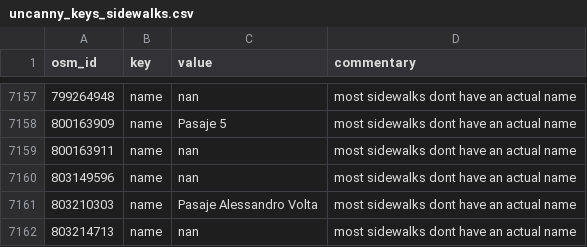
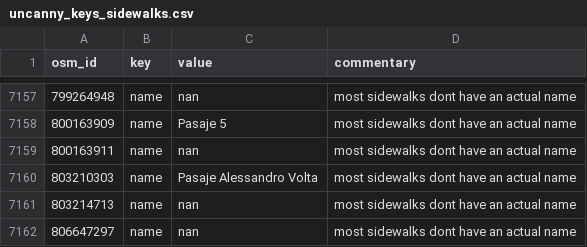
Before and after one commit to opensidewalkmap/lima, a CSV file: quality_check/tables/uncanny_keys_sidewalks.csv, drawn as a sheet; only a part is shown, gaps mark what is left out; the shorter side is filled out with more unchanged rows.

```diff
--- a/quality_check/tables/uncanny_keys_sidewalks.csv
+++ b/quality_check/tables/uncanny_keys_sidewalks.csv
@@ -7159,3 +7159,2 @@ osm_id,key,value,commentary
 800163911,name,nan,most sidewalks dont have an actual name
-803149596,name,nan,most sidewalks dont have an actual name
 803210303,name,Pasaje Alessandro Volta,most sidewalks dont have an actual name
```
Also changed, not shown: quality_check/tables/improper_keys_sidewalks.csv, quality_check/tables/wrong_mispelled_or_unlisted_values_sidewalks.csv, 19 other files.
